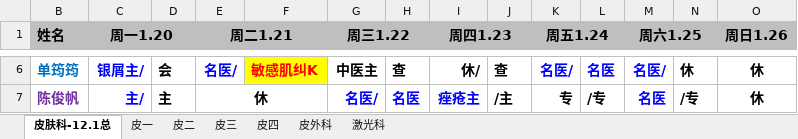
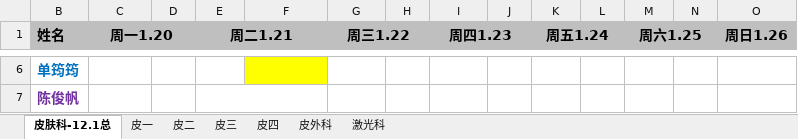
Before and after one commit to Ellyshome/HTATool, an Excel workbook: base.xlsx, sheet 皮肤科-12.1总, drawn as a sheet; only a part is shown, gaps mark what is left out; values as stored, in another font and other column widths than the file's, no borders; the diff covers the shown part only; the diff names each change by its address in the sheet, - before the commit and + after, or states it on an @@ line.

```diff
--- a/base.xlsx (sheet 皮肤科-12.1总)
+++ b/base.xlsx (sheet 皮肤科-12.1总)
-C6 (周一1.20): 银屑主/
+C6 (周一1.20): (empty)
-D6: 会
+D6: (empty)
-E6 (周二1.21): 名医/
+E6 (周二1.21): (empty)
-F6: 敏感肌纠K
+F6: (empty)
-G6 (周三1.22): 中医主
+G6 (周三1.22): (empty)
-H6: 查
+H6: (empty)
-I6 (周四1.23): 休/
+I6 (周四1.23): (empty)
-J6: 查
+J6: (empty)
-K6 (周五1.24): 名医/
+K6 (周五1.24): (empty)
-L6: 名医
+L6: (empty)
-M6 (周六1.25): 名医/
+M6 (周六1.25): (empty)
-N6: 休
+N6: (empty)
-O6:O7 (周日1.26): 休
+O6:O7 (周日1.26): (empty)
-C7 (周一1.20): 主/
+C7 (周一1.20): (empty)
-D7: 主
+D7: (empty)
-E7 (周二1.21): 休
+E7 (周二1.21): (empty)
-G7 (周三1.22): 名医/
+G7 (周三1.22): (empty)
-H7: 名医
+H7: (empty)
-I7 (周四1.23): 痤疮主
+I7 (周四1.23): (empty)
-J7: /主
+J7: (empty)
-K7 (周五1.24): 专
+K7 (周五1.24): (empty)
-L7: /专
+L7: (empty)
-M7 (周六1.25): 名医
+M7 (周六1.25): (empty)
-N7: /专
+N7: (empty)
```
Also changed, not shown: 391 edited cells elsewhere in this sheet, sheet 皮四, 4 other files.
